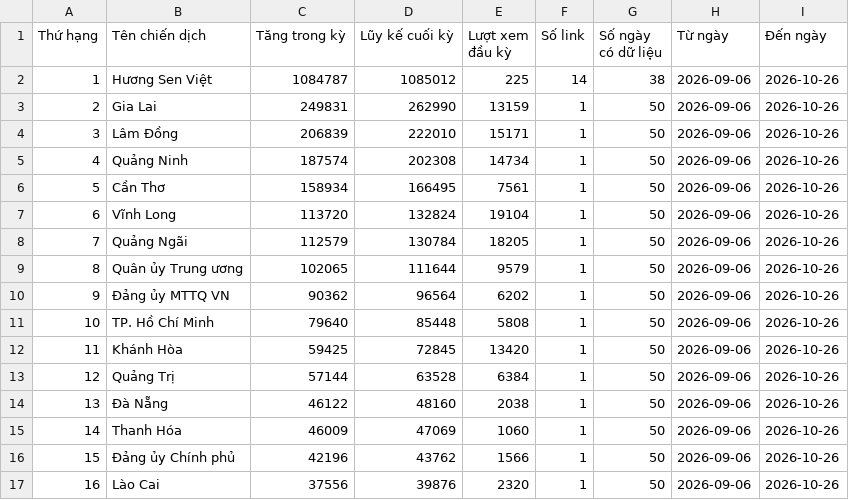
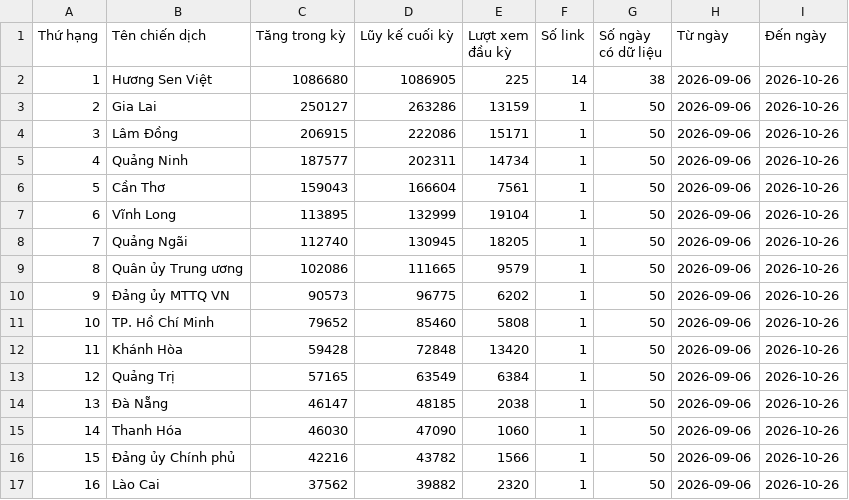
Before and after one commit to phuonglinh-ai/bangtongsaphuychuong, a CSV file: data.csv, drawn as a sheet; only a part is shown; the diff covers the shown part only.

Commit message:
Update data 2026-10-26 10:00

```diff
--- a/data.csv
+++ b/data.csv
@@ -1,17 +1,17 @@
 Thứ hạng,Tên chiến dịch,Tăng trong kỳ,Lũy kế cuối kỳ,Lượt xem đầu kỳ,Số link,Số ngày có dữ liệu,Từ ngày,Đến ngày
-1,Hương Sen Việt,1084787,1085012,225,14,38,2026-09-06,2026-10-26
-2,Gia Lai,249831,262990,13159,1,50,2026-09-06,2026-10-26
-3,Lâm Đồng,206839,222010,15171,1,50,2026-09-06,2026-10-26
-4,Quảng Ninh,187574,202308,14734,1,50,2026-09-06,2026-10-26
-5,Cần Thơ,158934,166495,7561,1,50,2026-09-06,2026-10-26
-6,Vĩnh Long,113720,132824,19104,1,50,2026-09-06,2026-10-26
-7,Quảng Ngãi,112579,130784,18205,1,50,2026-09-06,2026-10-26
-8,Quân ủy Trung ương,102065,111644,9579,1,50,2026-09-06,2026-10-26
-9,Đảng ủy MTTQ VN,90362,96564,6202,1,50,2026-09-06,2026-10-26
-10,TP. Hồ Chí Minh,79640,85448,5808,1,50,2026-09-06,2026-10-26
-11,Khánh Hòa,59425,72845,13420,1,50,2026-09-06,2026-10-26
-12,Quảng Trị,57144,63528,6384,1,50,2026-09-06,2026-10-26
-13,Đà Nẵng,46122,48160,2038,1,50,2026-09-06,2026-10-26
-14,Thanh Hóa,46009,47069,1060,1,50,2026-09-06,2026-10-26
-15,Đảng ủy Chính phủ,42196,43762,1566,1,50,2026-09-06,2026-10-26
-16,Lào Cai,37556,39876,2320,1,50,2026-09-06,2026-10-26
+1,Hương Sen Việt,1086680,1086905,225,14,38,2026-09-06,2026-10-26
+2,Gia Lai,250127,263286,13159,1,50,2026-09-06,2026-10-26
+3,Lâm Đồng,206915,222086,15171,1,50,2026-09-06,2026-10-26
+4,Quảng Ninh,187577,202311,14734,1,50,2026-09-06,2026-10-26
+5,Cần Thơ,159043,166604,7561,1,50,2026-09-06,2026-10-26
+6,Vĩnh Long,113895,132999,19104,1,50,2026-09-06,2026-10-26
+7,Quảng Ngãi,112740,130945,18205,1,50,2026-09-06,2026-10-26
+8,Quân ủy Trung ương,102086,111665,9579,1,50,2026-09-06,2026-10-26
+9,Đảng ủy MTTQ VN,90573,96775,6202,1,50,2026-09-06,2026-10-26
+10,TP. Hồ Chí Minh,79652,85460,5808,1,50,2026-09-06,2026-10-26
+11,Khánh Hòa,59428,72848,13420,1,50,2026-09-06,2026-10-26
+12,Quảng Trị,57165,63549,6384,1,50,2026-09-06,2026-10-26
+13,Đà Nẵng,46147,48185,2038,1,50,2026-09-06,2026-10-26
+14,Thanh Hóa,46030,47090,1060,1,50,2026-09-06,2026-10-26
+15,Đảng ủy Chính phủ,42216,43782,1566,1,50,2026-09-06,2026-10-26
+16,Lào Cai,37562,39882,2320,1,50,2026-09-06,2026-10-26
```
Also changed, not shown: 44 edited cells elsewhere in this file, data-daily.csv.
